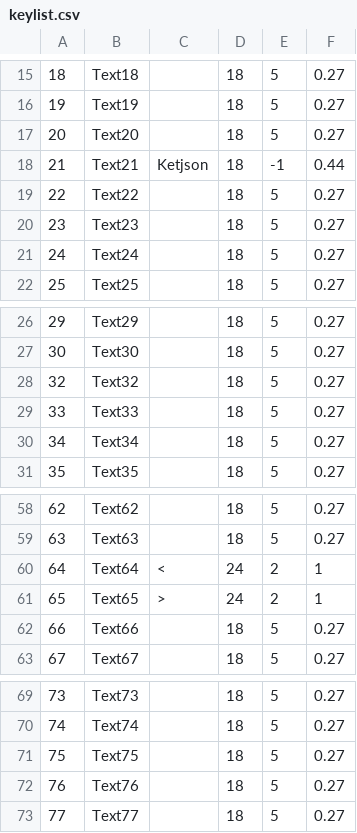
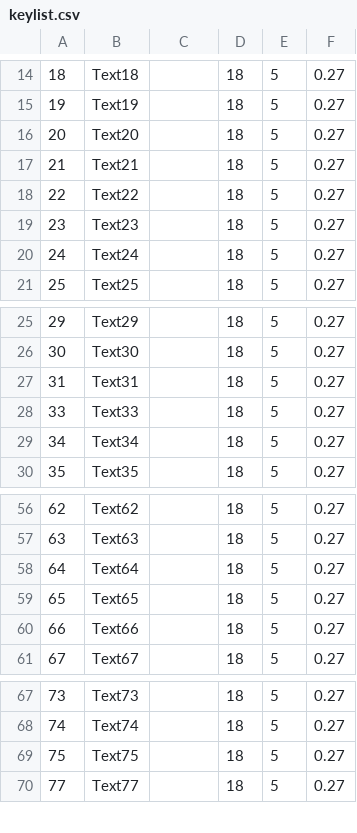
Before and after one commit to s-takato/polytech21, a CSV file: netmaterials/01ketmath/keylist.csv, drawn as a sheet; only a part is shown, gaps mark what is left out; the diff covers the shown part only.

Commit message:
ketmathv6p

```diff
--- a/netmaterials/01ketmath/keylist.csv
+++ b/netmaterials/01ketmath/keylist.csv
@@ -17,3 +16,3 @@
 20,Text20,"　",18,5,0.27
-21,Text21,"Ketjson",18,-1,0.44
+21,Text21,"　",18,5,0.27
 22,Text22,"　",18,5,0.27
@@ -27,3 +26,3 @@
 30,Text30,"　",18,5,0.27
-32,Text32,"　",18,5,0.27
+31,Text31,"　",18,5,0.27
 33,Text33,"　",18,5,0.27
@@ -59,4 +57,4 @@
 63,Text63,"　",18,5,0.27
-64,Text64,"<",24,2,1
-65,Text65,">",24,2,1
+64,Text64,"　",18,5,0.27
+65,Text65,"　",18,5,0.27
 66,Text66,"　",18,5,0.27
@@ -71,3 +69,2 @@
 75,Text75,"　",18,5,0.27
-76,Text76,"　",18,5,0.27
 77,Text77,"　",18,5,0.27
```
Also changed, not shown: 10 added rows, 7 removed rows and 19 edited cells elsewhere in this file, 9 other files.
